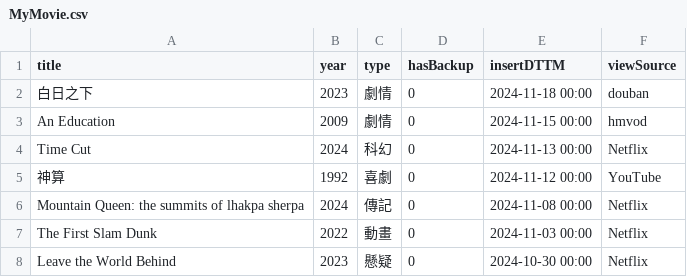
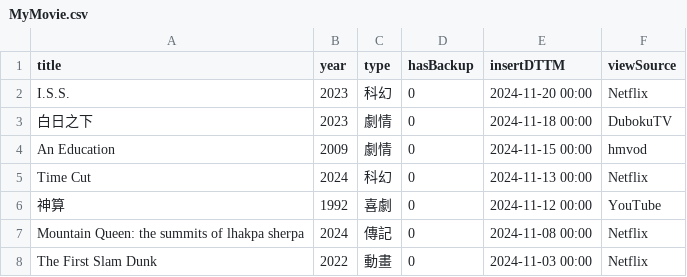
Before and after one commit to faichun/myapps, a CSV file: movie/MyMovie.csv, drawn as a sheet; only a part is shown; the shorter side is filled out with more unchanged rows.

Commit message:
Update MyMovie.csv

```diff
--- a/movie/MyMovie.csv
+++ b/movie/MyMovie.csv
@@ -1,3 +1,4 @@
 title,year,type,hasBackup,insertDTTM,viewSource
-白日之下,2023,劇情,0,2024-11-18 00:00,douban
+I.S.S.,2023,科幻,0,2024-11-20 00:00,Netflix
+白日之下,2023,劇情,0,2024-11-18 00:00,DubokuTV
 An Education,2009,劇情,0,2024-11-15 00:00,hmvod
```
